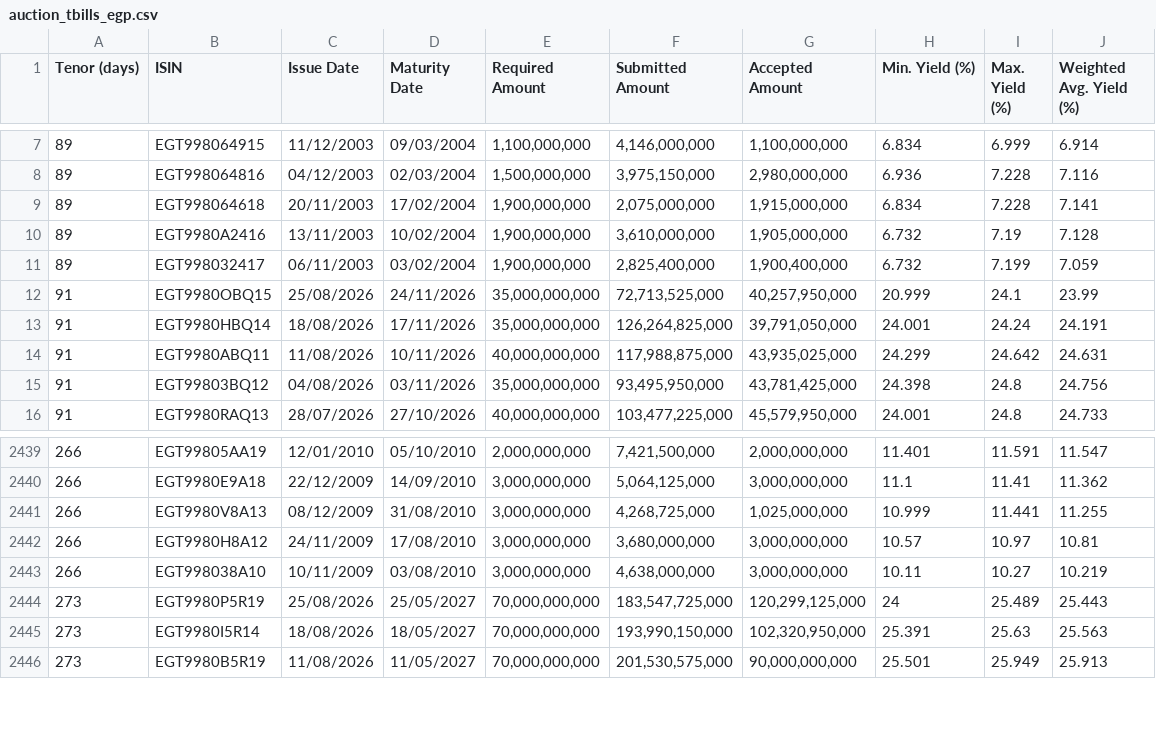
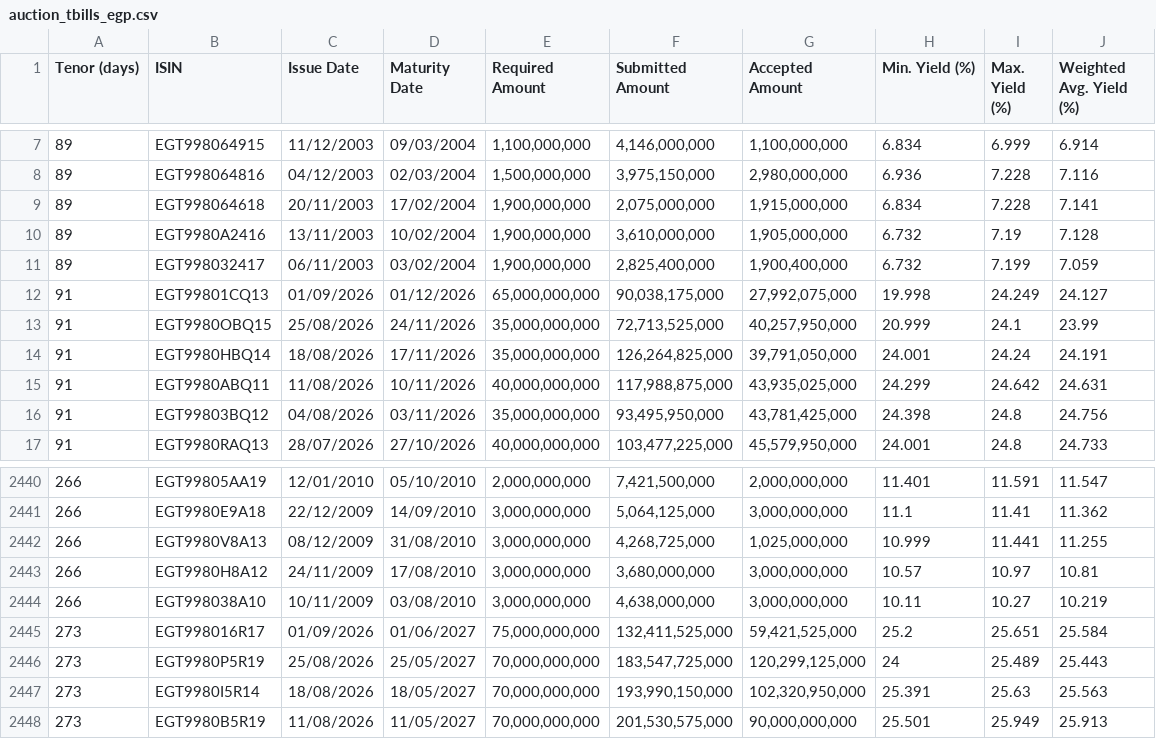
Before and after one commit to mogh0neim/egypt-macro, a CSV file: data/clean/records/auction_tbills_egp.csv, drawn as a sheet; only a part is shown, gaps mark what is left out.

```diff
--- a/data/clean/records/auction_tbills_egp.csv
+++ b/data/clean/records/auction_tbills_egp.csv
@@ -11,2 +11,3 @@ Tenor (days),ISIN,Issue Date,Maturity Date,Required Amount,Submitted Amount,Acce
 89,EGT998032417,06/11/2003,03/02/2004,"1,900,000,000","2,825,400,000","1,900,400,000",6.732,7.199,7.059
+91,EGT99801CQ13,01/09/2026,01/12/2026,"65,000,000,000","90,038,175,000","27,992,075,000",19.998,24.249,24.127
 91,EGT9980OBQ15,25/08/2026,24/11/2026,"35,000,000,000","72,713,525,000","40,257,950,000",20.999,24.1,23.99
@@ -2443,2 +2444,3 @@ Tenor (days),ISIN,Issue Date,Maturity Date,Required Amount,Submitted Amount,Acce
 266,EGT998038A10,10/11/2009,03/08/2010,"3,000,000,000","4,638,000,000","3,000,000,000",10.11,10.27,10.219
+273,EGT998016R17,01/09/2026,01/06/2027,"75,000,000,000","132,411,525,000","59,421,525,000",25.2,25.651,25.584
 273,EGT9980P5R19,25/08/2026,25/05/2027,"70,000,000,000","183,547,725,000","120,299,125,000",24,25.489,25.443
```
Also changed, not shown: data/clean/records/auction_tbonds_fixed.csv, data/clean/series/conia.csv, 21 other files.
